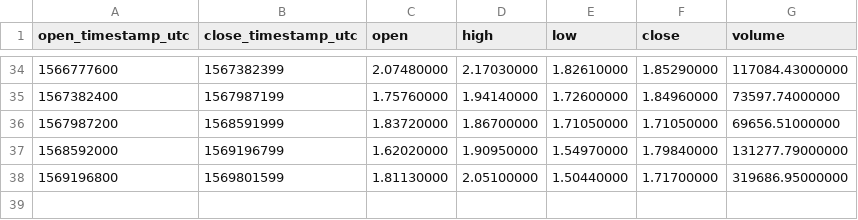
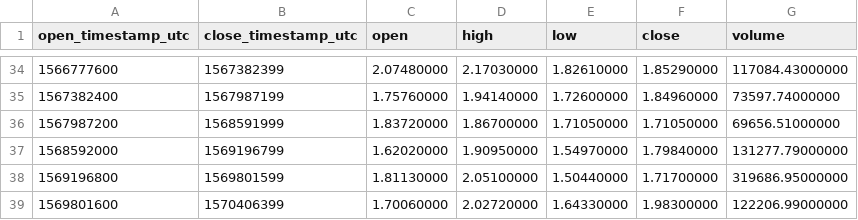
Before and after one commit to cryptobigbro/binance-LINKTUSD, a CSV file: binance-LINKTUSD-1w.csv, drawn as a sheet; only a part is shown, gaps mark what is left out; the diff names each change by its address in the sheet, - before the commit and + after, or states it on an @@ line.

```diff
--- a/binance-LINKTUSD-1w.csv
+++ b/binance-LINKTUSD-1w.csv
+row 39: 1569801600 | 1570406399 | 1.70060000 | 2.02720000 | 1.64330000 | 1.98300000 | 122206.99000000
```
Also changed, not shown: binance-LINKTUSD-1d.csv, binance-LINKTUSD-1h.csv.
